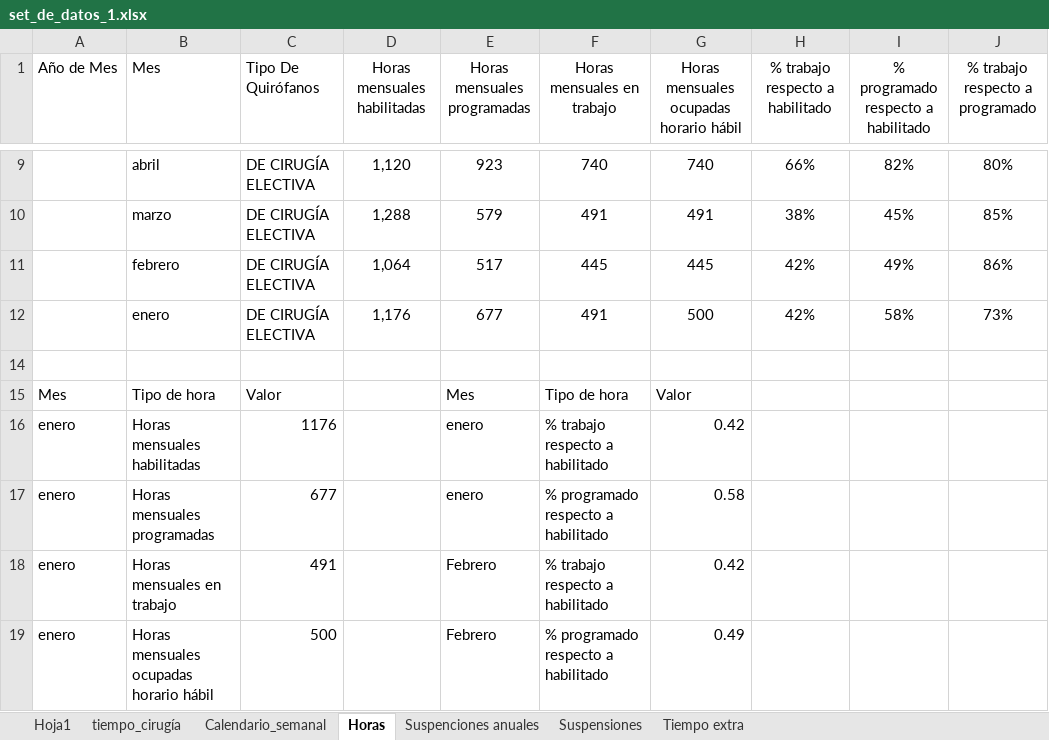
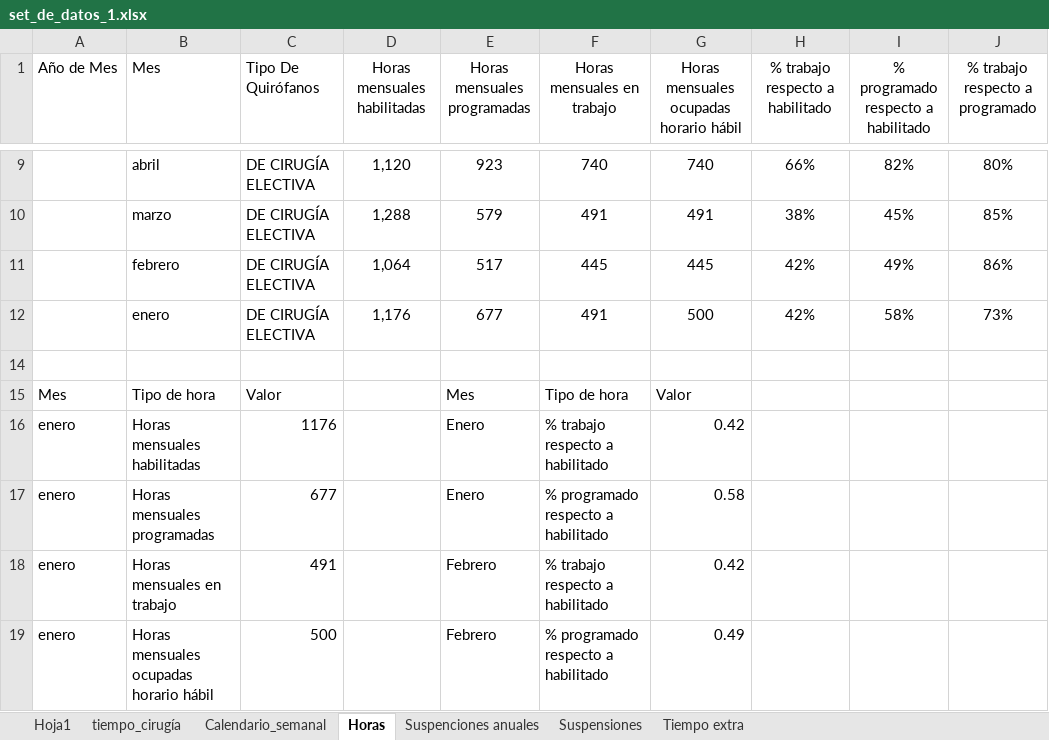
Before and after one commit to jfvenegasg/app_health_r_medicine, an Excel workbook: app-medicine-r/modulos/data/set_de_datos_1.xlsx, sheet Horas, drawn as a sheet; only a part is shown, gaps mark what is left out; values as stored, in another font and other column widths than the file's, no borders; the diff names each change by its address in the sheet, - before the commit and + after, or states it on an @@ line.

```diff
--- a/app-medicine-r/modulos/data/set_de_datos_1.xlsx (sheet Horas)
+++ b/app-medicine-r/modulos/data/set_de_datos_1.xlsx (sheet Horas)
-E16:E17 (Horas mensuales programadas): enero
+E16:E17 (Horas mensuales programadas): Enero
```
Also changed, not shown: 2 other files.
